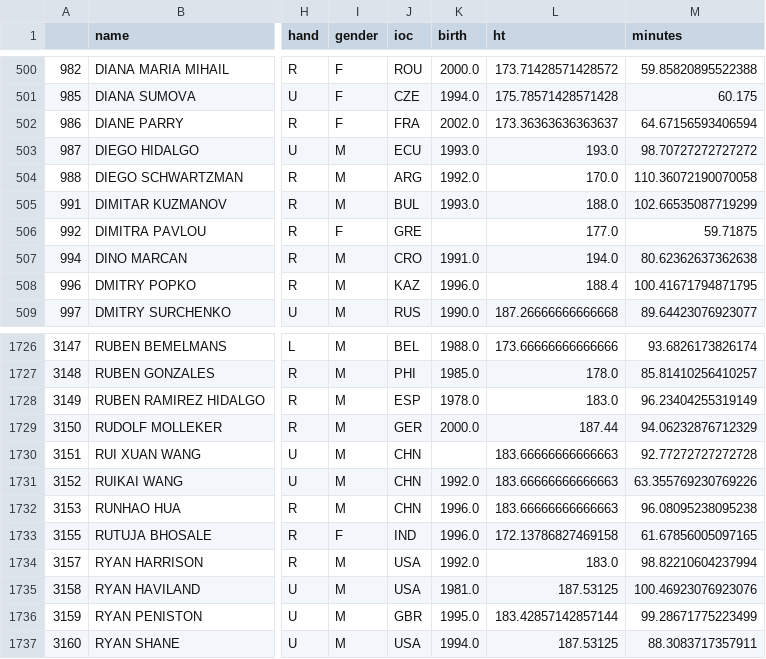
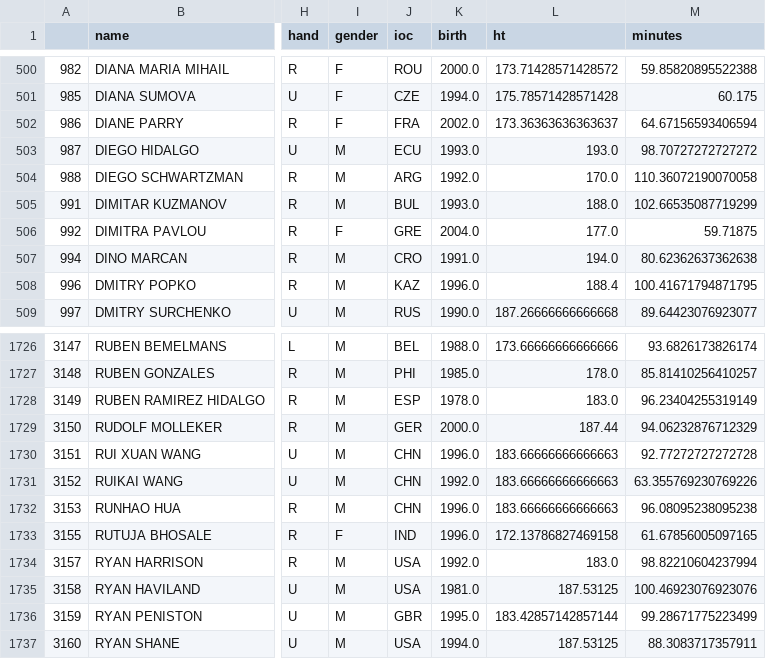
Before and after one commit to OrnelaDanushi/DM-project21, a CSV file: Task1/dataset/tennis_players.csv, drawn as a sheet; only a part is shown, gaps mark what is left out; the diff names each change by its address in the sheet, - before the commit and + after, or states it on an @@ line.

```diff
--- a/Task1/dataset/tennis_players.csv
+++ b/Task1/dataset/tennis_players.csv
-K506 (birth): (empty)
+K506 (birth): 2004.0
-K1730 (birth): (empty)
+K1730 (birth): 1996.0
```
Also changed, not shown: Task2/dataset/tennis_players.csv, Task3/dataset/tennis_players.csv, 2 other files.
